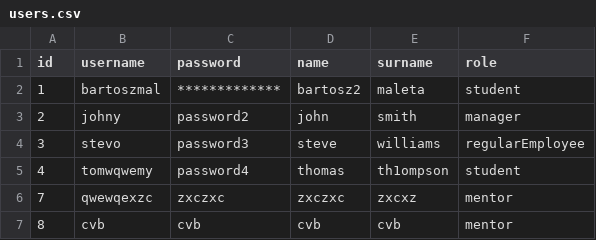
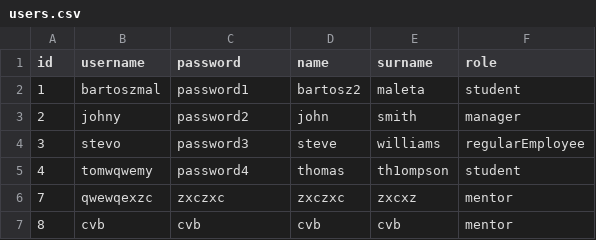
Before and after one commit to bartoszmaleta/learningManagmentSystem, a CSV file: src/main/resources/users.csv, drawn as a sheet.

```diff
--- a/src/main/resources/users.csv
+++ b/src/main/resources/users.csv
@@ -1,3 +1,3 @@
 id,username,password,name,surname,role,
-1,bartoszmal,*************,bartosz2,maleta,student,
+1,bartoszmal,password1,bartosz2,maleta,student,
 2,johny,password2,john,smith,manager,
```
Also changed, not shown: 5 other files.
